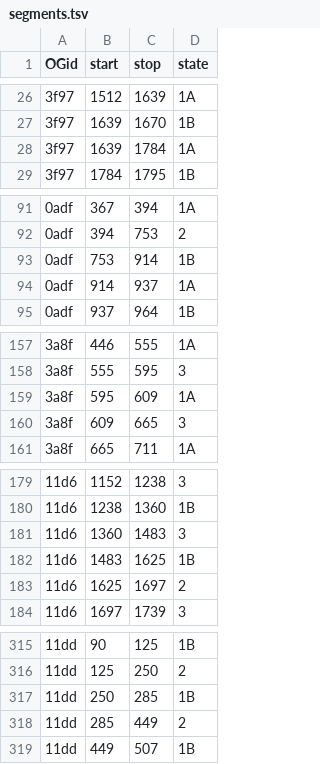
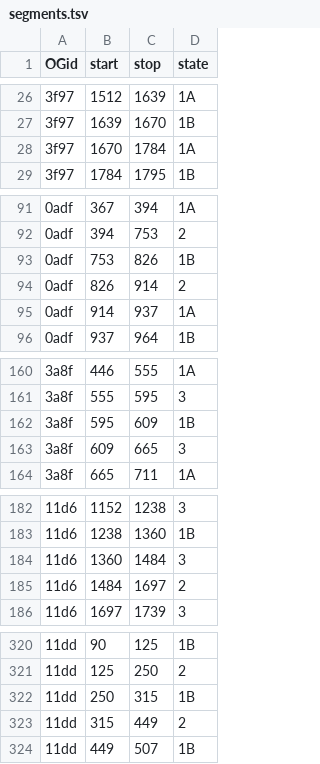
Before and after one commit to marcsingleton/orthology_inference2023, a TSV file: analysis/brownian2/config/segments.tsv, drawn as a sheet; only a part is shown, gaps mark what is left out; the diff covers the shown part only.

```diff
--- a/analysis/brownian2/config/segments.tsv
+++ b/analysis/brownian2/config/segments.tsv
@@ -27,3 +27,3 @@ OGid	start	stop	state
 3f97	1639	1670	1B
-3f97	1639	1784	1A
+3f97	1670	1784	1A
 3f97	1784	1795	1B
@@ -92,3 +92,4 @@ OGid	start	stop	state
 0adf	394	753	2
-0adf	753	914	1B
+0adf	753	826	1B
+0adf	826	914	2
 0adf	914	937	1A
@@ -158,3 +161,3 @@ OGid	start	stop	state
 3a8f	555	595	3
-3a8f	595	609	1A
+3a8f	595	609	1B
 3a8f	609	665	3
@@ -180,5 +183,4 @@ OGid	start	stop	state
 11d6	1238	1360	1B
-11d6	1360	1483	3
-11d6	1483	1625	1B
-11d6	1625	1697	2
+11d6	1360	1484	3
+11d6	1484	1697	2
 11d6	1697	1739	3
@@ -316,4 +321,4 @@ OGid	start	stop	state
 11dd	125	250	2
-11dd	250	285	1B
-11dd	285	449	2
+11dd	250	315	1B
+11dd	315	449	2
 11dd	449	507	1B
```
Also changed, not shown: 7 added rows and 5 edited cells elsewhere in this file.
